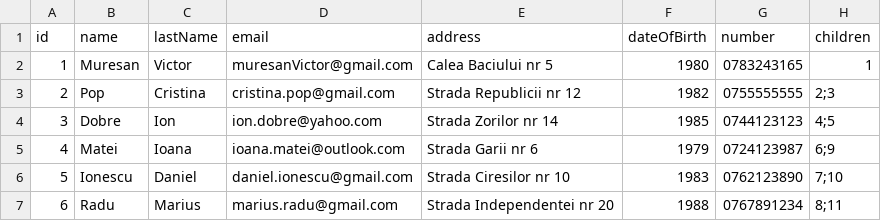
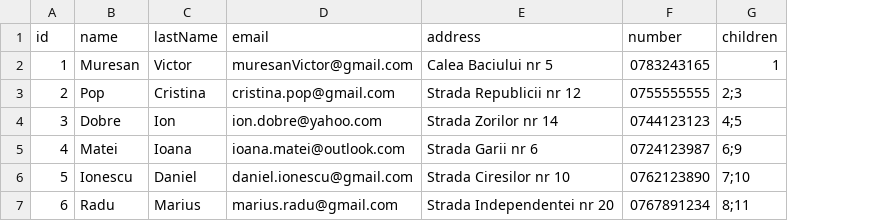
Before and after one commit to Tatatroi/TKD-Management, a CSV file: src/main/java/org/example/Data/parents.csv, drawn as a sheet; the diff names each change by its address in the sheet, - before the commit and + after, or states it on an @@ line.

Commit message:
Removed dateOfBirth from parent and adjusted some java docs

```diff
--- a/src/main/java/org/example/Data/parents.csv
+++ b/src/main/java/org/example/Data/parents.csv
-column F (dateOfBirth), rows 2-7: 1980 | 1982 | 1985 | 1979 | 1983 | 1988
```
Also changed, not shown: 8 other files.
